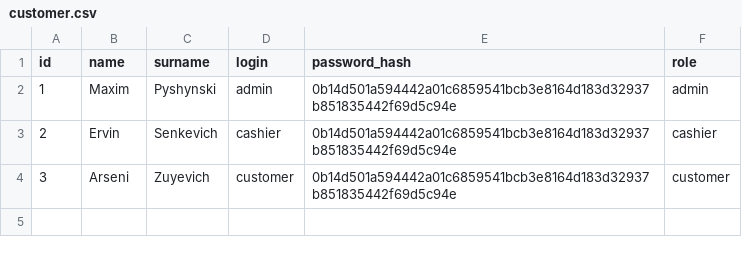
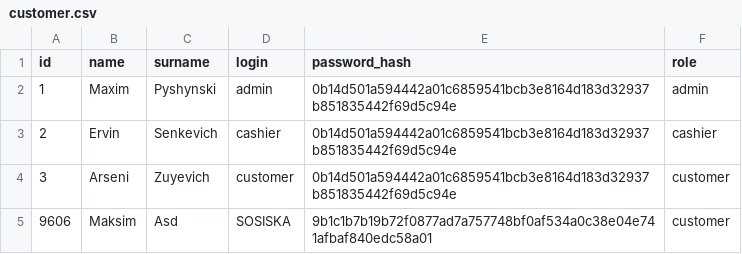
Before and after one commit to Ksar1X/pharmacy, a CSV file: database/customer.csv, drawn as a sheet; the diff names each change by its address in the sheet, - before the commit and + after, or states it on an @@ line.

Commit message:
Add new frames for add-customer and add-drugs

```diff
--- a/database/customer.csv
+++ b/database/customer.csv
+row 5: 9606 | Maksim | Asd | SOSISKA | 9b1c1b7b19b72f0877ad7a757748bf0af534a0c38e04e741afbaf840edc58a01 | customer
```
Also changed, not shown: 11 other files.
